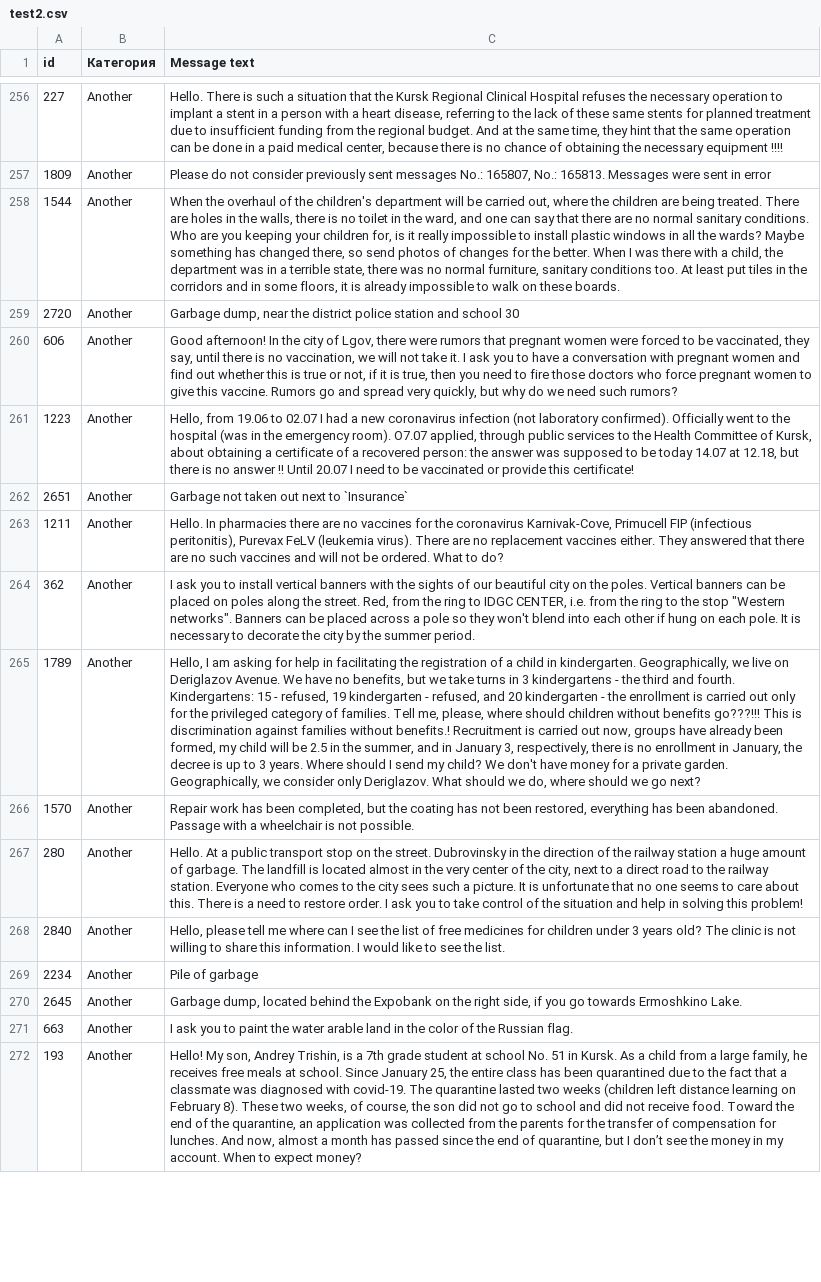
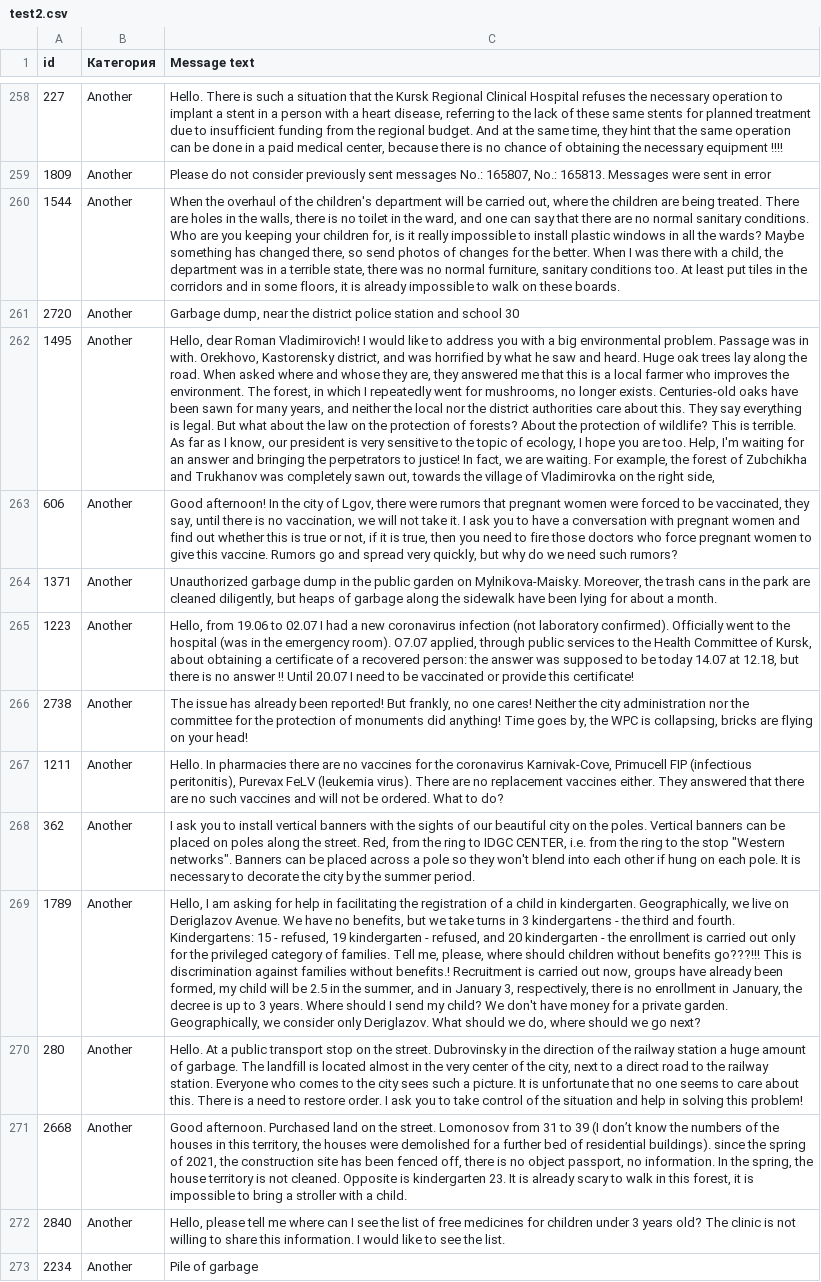
Before and after one commit to BalandinAndrew/kursk2022july, a CSV file: test2.csv, drawn as a sheet; only a part is shown, gaps mark what is left out; the shorter side is filled out with more unchanged rows; removed rows and columns are numbered as before the commit, all else as after; the diff covers the shown part only; the diff names each change by its address in the sheet, - before the commit and + after, or states it on an @@ line.

```diff
--- a/test2.csv
+++ b/test2.csv
+row 262: 1495 | Another | Hello, dear Roman Vladimirovich! I would like to address you with a big environmental problem. Passage was in with. Orekhovo, Kastorensky district, and was horrified by what he saw and heard. Huge oak trees lay along the road. When asked where and whose they are, they answered me that this is a local farmer who improves the environment. The forest, in which I repeatedly went for mushrooms, no longer exists. Centuries-old oaks have been sawn for many years, and neither the local nor the district authorities care about this. They say everything is legal. But what about the law on the protection of forests? About the protection of wildlife? This is terrible. As far as I know, our president is very sensitive to the topic of ecology, I hope you are too. Help, I'm waiting for an answer and bringing the perpetrators to justice! In fact, we are waiting. For example, the forest of Zubchikha and Trukhanov was completely sawn out, towards the village of Vladimirovka on the right side,
+row 264: 1371 | Another | Unauthorized garbage dump in the public garden on Mylnikova-Maisky. Moreover, the trash cans in the park are cleaned diligently, but heaps of garbage along the sidewalk have been lying for about a month.
-row 262: 2651 | Another | Garbage not taken out next to `Insurance`
+row 266: 2738 | Another | The issue has already been reported! But frankly, no one cares! Neither the city administration nor the committee for the protection of monuments did anything! Time goes by, the WPC is collapsing, bricks are flying on your head!
-row 266: 1570 | Another | Repair work has been completed, but the coating has not been restored, everything has been abandoned. Passage with a wheelchair is not possible.
+row 271: 2668 | Another | Good afternoon. Purchased land on the street. Lomonosov from 31 to 39 (I don’t know the numbers of the houses in this territory, the houses were demolished for a further bed of residential buildings). since the spring of 2021, the construction site has been fenced off, there is no object passport, no information. In the spring, the house territory is not cleaned. Opposite is kindergarten 23. It is already scary to walk in this forest, it is impossible to bring a stroller with a child.
```
Also changed, not shown: 30 added rows and 25 removed rows elsewhere in this file, submission3.csv, submission_start.csv, 9 other files.
